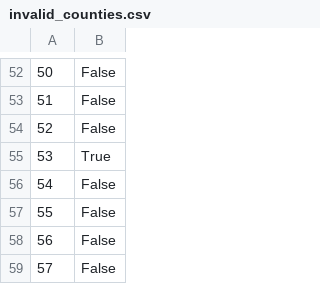
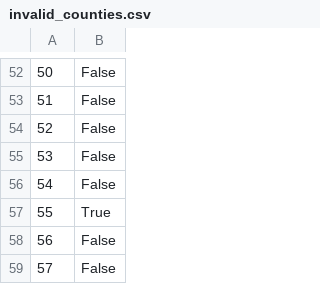
Before and after one commit to LJRollerII/live_nicar_pipeline, a CSV file: exported_data/invalid_counties.csv, drawn as a sheet; only a part is shown, gaps mark what is left out; the shorter side is filled out with more unchanged rows; addresses are those after the commit; the diff names each change by its address in the sheet, - before the commit and + after, or states it on an @@ line.

```diff
--- a/exported_data/invalid_counties.csv
+++ b/exported_data/invalid_counties.csv
+row 55: 53 | False
+row 56: 54 | False
@@ column A renumbered from row 57 down @@
```
Also changed, not shown: exported_data/all_complaints.csv, exported_data/complaint_type_frequency.csv.
